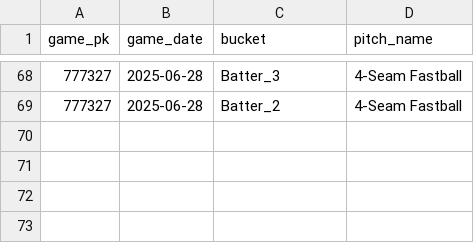
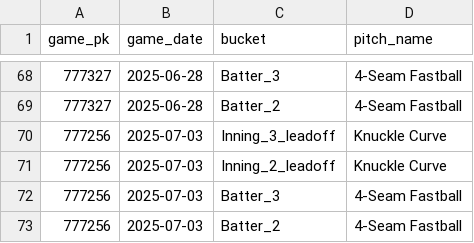
Before and after one commit to kuhny243/pitch-mix-tracker, a CSV file: Robbie_Ray_first_pitch.csv, drawn as a sheet; only a part is shown, gaps mark what is left out.

```diff
--- a/Robbie_Ray_first_pitch.csv
+++ b/Robbie_Ray_first_pitch.csv
@@ -69 +69,5 @@ game_pk,game_date,bucket,pitch_name
 777327,2025-06-28,Batter_2,4-Seam Fastball
+777256,2025-07-03,Inning_3_leadoff,Knuckle Curve
+777256,2025-07-03,Inning_2_leadoff,Knuckle Curve
+777256,2025-07-03,Batter_3,4-Seam Fastball
+777256,2025-07-03,Batter_2,4-Seam Fastball
```
Also changed, not shown: Brandon_Pfaadt_first_pitch.csv, Clarke_Schmidt_first_pitch.csv, 25 other files.
